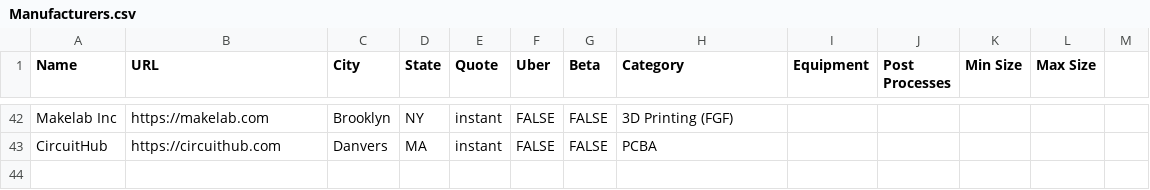
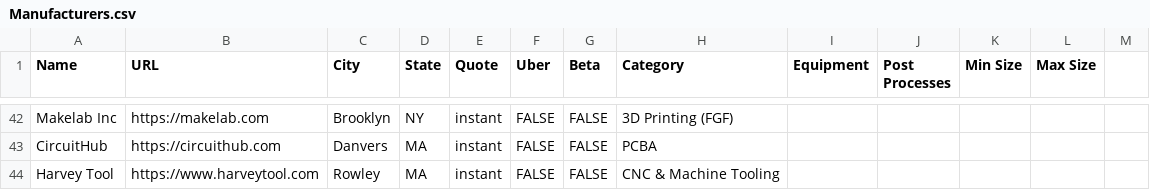
Before and after one commit to mattfreed/partsmadefast, a CSV file: Manufacturers.csv, drawn as a sheet; only a part is shown, gaps mark what is left out; the diff names each change by its address in the sheet, - before the commit and + after, or states it on an @@ line.

```diff
--- a/Manufacturers.csv
+++ b/Manufacturers.csv
+row 44: Harvey Tool | https://www.harveytool.com | Rowley | MA | instant | FALSE | FALSE | CNC & Machine Tooling
```
Also changed, not shown: 1 other file.
